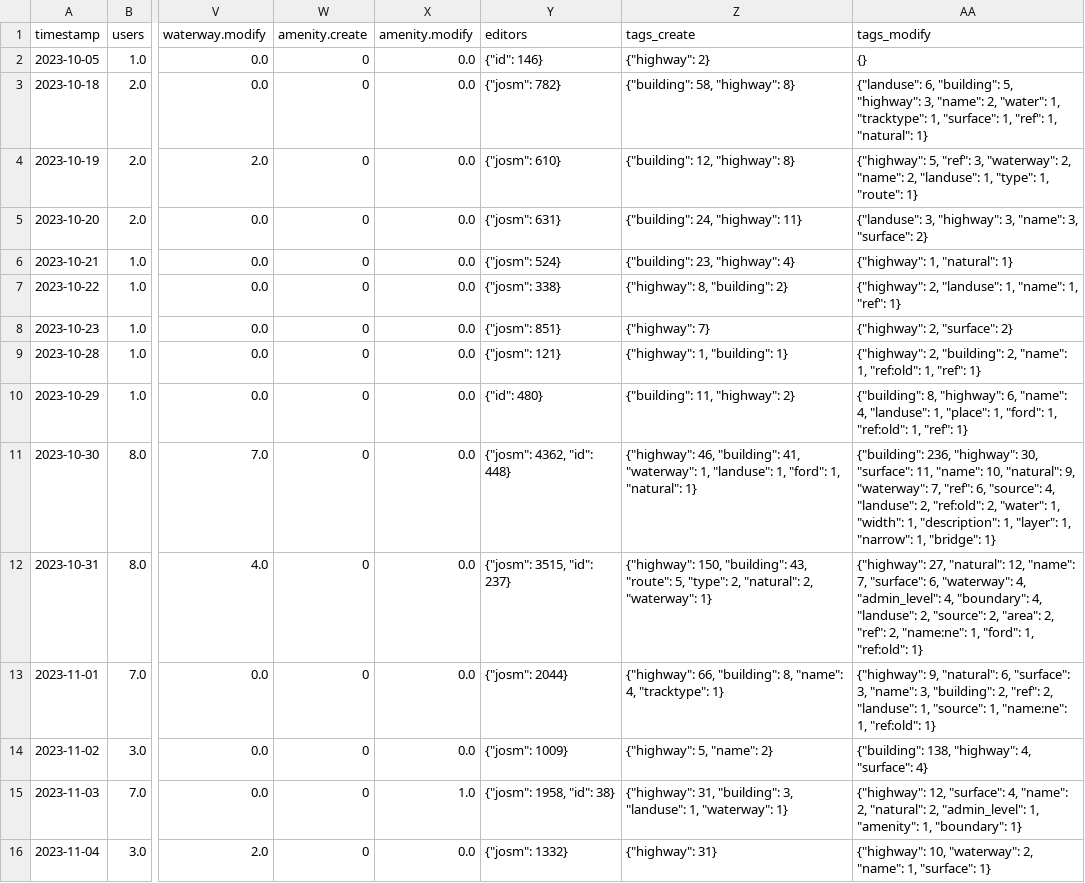
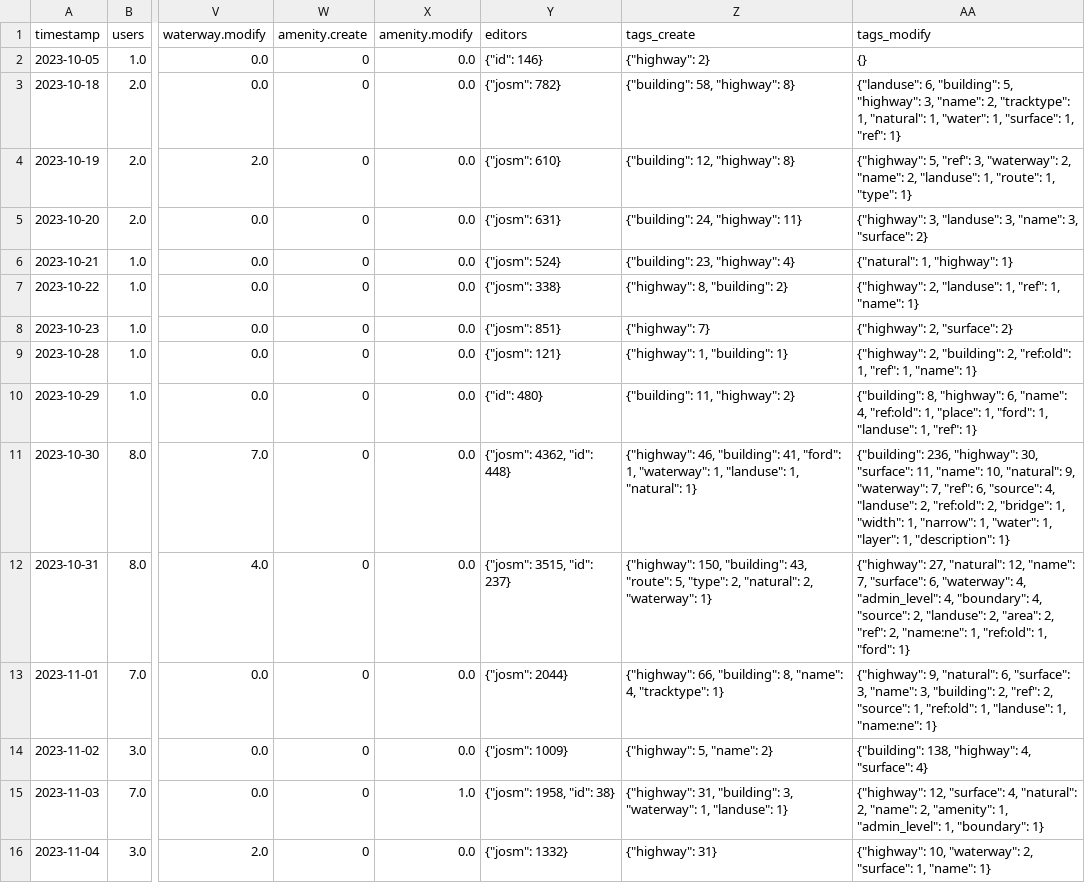
Before and after one commit to kshitij-raj-sharma/OSMSG-stats, a CSV file: stats/SNRMPNepal/Every2days/stats_summary.csv, drawn as a sheet; only a part is shown, gaps mark what is left out; the diff covers the shown part only; the diff names each change by its address in the sheet, - before the commit and + after, or states it on an @@ line.

```diff
--- a/stats/SNRMPNepal/Every2days/stats_summary.csv
+++ b/stats/SNRMPNepal/Every2days/stats_summary.csv
-AA3 (tags_modify): …"name": 2, "water": 1, "tracktype": 1, "surface": 1, "ref": 1, "natural": 1}
+AA3 (tags_modify): …"name": 2, "tracktype": 1, "natural": 1, "water": 1, "surface": 1, "ref": 1}
-AA4 (tags_modify): …"landuse": 1, "type": 1, "route": 1}
+AA4 (tags_modify): …"landuse": 1, "route": 1, "type": 1}
-AA5 (tags_modify): {"landuse": 3, "highway": 3, "name":…
+AA5 (tags_modify): {"highway": 3, "landuse": 3, "name":…
-AA6 (tags_modify): {"highway": 1, "natural": 1}
+AA6 (tags_modify): {"natural": 1, "highway": 1}
-AA7 (tags_modify): …"landuse": 1, "name": 1, "ref": 1}
+AA7 (tags_modify): …"landuse": 1, "ref": 1, "name": 1}
-AA9 (tags_modify): …"building": 2, "name": 1, "ref:old": 1, "ref": 1}
+AA9 (tags_modify): …"building": 2, "ref:old": 1, "ref": 1, "name": 1}
-AA10 (tags_modify): …"name": 4, "landuse": 1, "place": 1, "ford": 1, "ref:old": 1, "ref":…
+AA10 (tags_modify): …"name": 4, "ref:old": 1, "place": 1, "ford": 1, "landuse": 1, "ref":…
-Z11 (tags_create): …"building": 41, "waterway": 1, "landuse": 1, "ford": 1, "natural":…
+Z11 (tags_create): …"building": 41, "ford": 1, "waterway": 1, "landuse": 1, "natural":…
-AA11 (tags_modify): …"ref:old": 2, "water": 1, "width": 1, "description": 1, "layer": 1, "narrow": 1, "bridge": 1}
+AA11 (tags_modify): …"ref:old": 2, "bridge": 1, "width": 1, "narrow": 1, "water": 1, "layer": 1, "description": 1}
-AA12 (tags_modify): …"boundary": 4, "landuse": 2, "source": 2, "area": 2, "ref": 2, "name:ne": 1, "ford": 1, "ref:old": 1}
+AA12 (tags_modify): …"boundary": 4, "source": 2, "landuse": 2, "area": 2, "ref": 2, "name:ne": 1, "ref:old": 1, "ford": 1}
-AA13 (tags_modify): …"ref": 2, "landuse": 1, "source": 1, "name:ne": 1, "ref:old": 1}
+AA13 (tags_modify): …"ref": 2, "source": 1, "ref:old": 1, "landuse": 1, "name:ne": 1}
-Z15 (tags_create): …"building": 3, "landuse": 1, "waterway": 1}
+Z15 (tags_create): …"building": 3, "waterway": 1, "landuse": 1}
-AA15 (tags_modify): …"surface": 4, "name": 2, "natural": 2, "admin_level": 1, "amenity": 1, "boundary":…
+AA15 (tags_modify): …"surface": 4, "natural": 2, "name": 2, "amenity": 1, "admin_level": 1, "boundary":…
-AA16 (tags_modify): …"waterway": 2, "name": 1, "surface": 1}
+AA16 (tags_modify): …"waterway": 2, "surface": 1, "name": 1}
```
Also changed, not shown: 3 added rows and 20 edited cells elsewhere in this file, stats/SNRMPNepal/Every2days/stats.csv, 7 other files.
